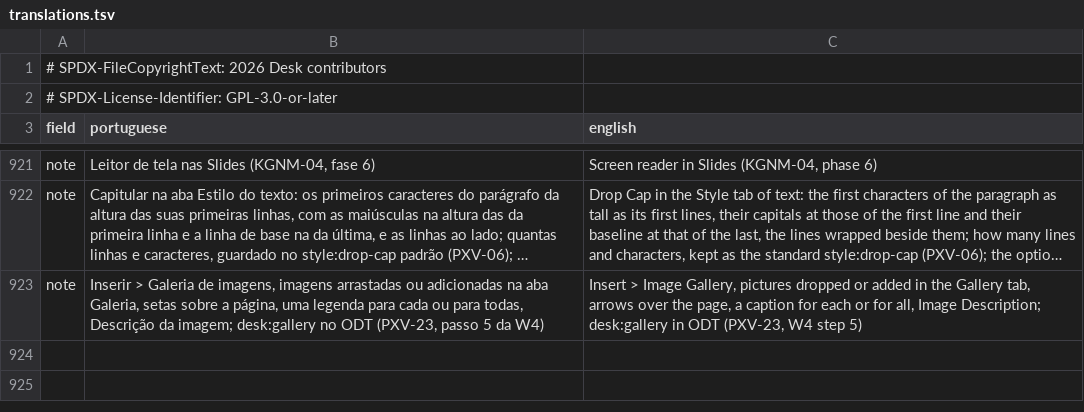
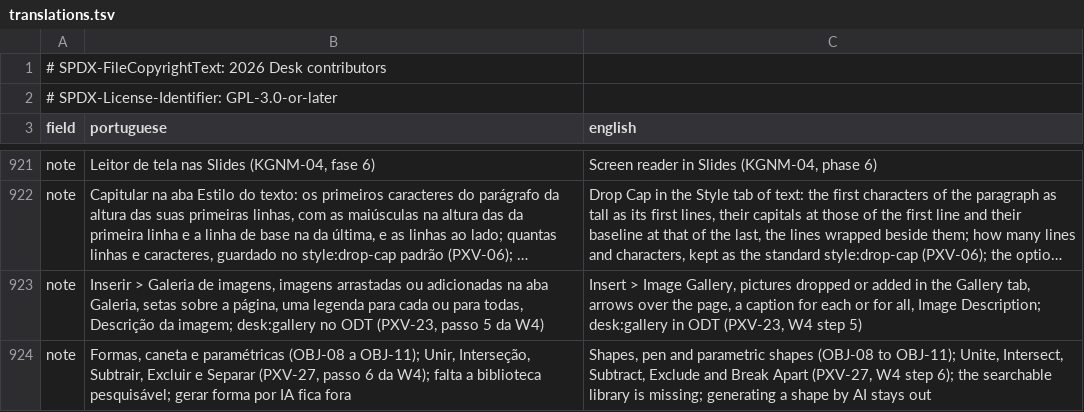
Before and after one commit to brahm/desk, a TSV file: corpus/inventory/translations.tsv, drawn as a sheet; only a part is shown, gaps mark what is left out; long unchanged cells end in …; the diff names each change by its address in the sheet, - before the commit and + after, or states it on an @@ line.

```diff
--- a/corpus/inventory/translations.tsv
+++ b/corpus/inventory/translations.tsv
+row 924: note | Formas, caneta e paramétricas (OBJ-08 a OBJ-11); Unir, Interseção, Subtrair, Excluir e Separar (PXV-27, passo 6 da W4); falta a biblioteca pesquisável; gerar forma por IA fica fora | Shapes, pen and parametric shapes (OBJ-08 to OBJ-11); Unite, Intersect, Subtract, Exclude and Break Apart (PXV-27, W4 step 6); the searchable library is missing; generating a shape by AI stays out
```
Also changed, not shown: corpus/inventory/writer.tsv, 21 other files.
